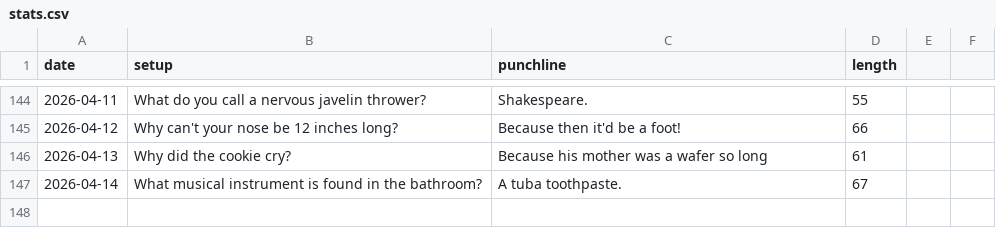
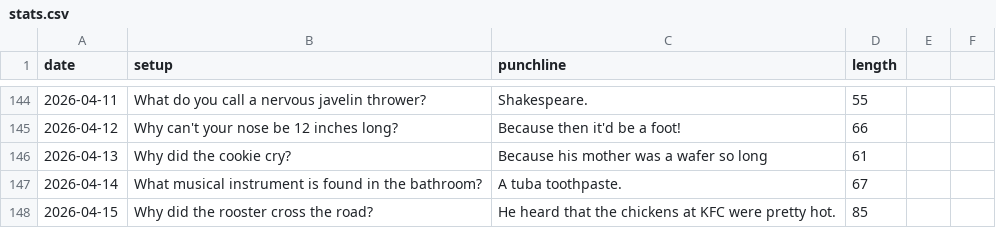
Before and after one commit to onFilm/onFilm, a CSV file: jokes/stats.csv, drawn as a sheet; only a part is shown, gaps mark what is left out.

```diff
--- a/jokes/stats.csv
+++ b/jokes/stats.csv
@@ -147 +147,2 @@ date,setup,punchline,length
 2026-04-14,What musical instrument is found in the bathroom?,A tuba toothpaste.,67
+2026-04-15,Why did the rooster cross the road?,He heard that the chickens at KFC were pretty hot.,85
```
Also changed, not shown: 2 other files.
